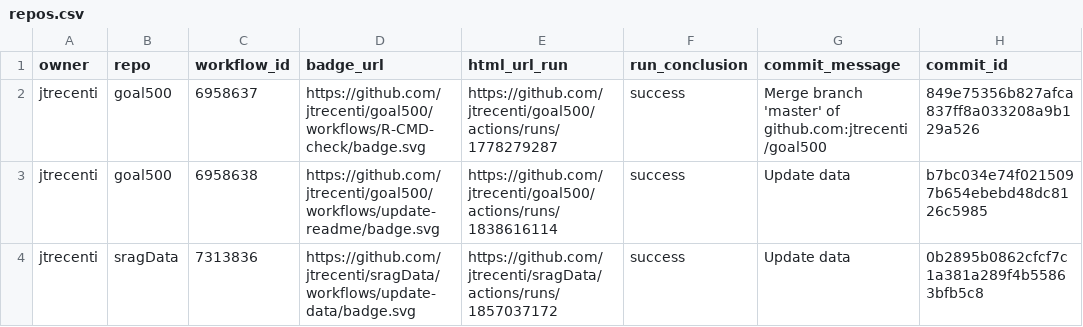
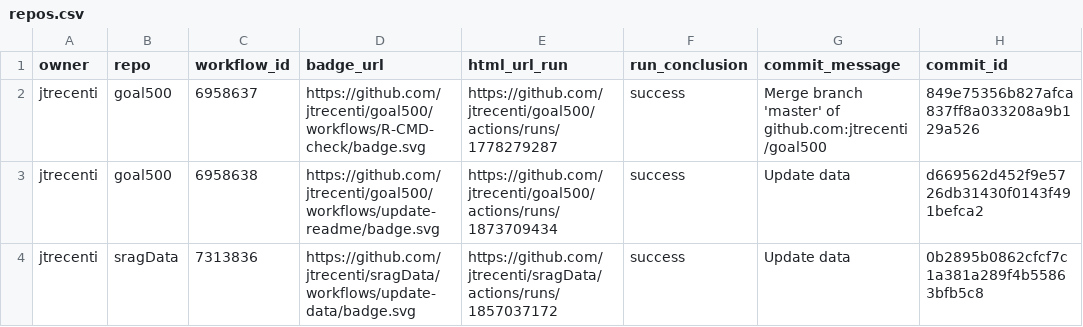
Before and after one commit to jtrecenti/status, a CSV file: repos.csv, drawn as a sheet; only a part is shown; the diff names each change by its address in the sheet, - before the commit and + after, or states it on an @@ line.

```diff
--- a/repos.csv
+++ b/repos.csv
-E3 (html_url_run): https://github.com/jtrecenti/goal500/actions/runs/1838616114
+E3 (html_url_run): https://github.com/jtrecenti/goal500/actions/runs/1873709434
-H3 (commit_id): b7bc034e74f0215097b654ebebd48dc8126c5985
+H3 (commit_id): d669562d452f9e5726db31430f0143f491befca2
```
Also changed, not shown: 1 other file.
